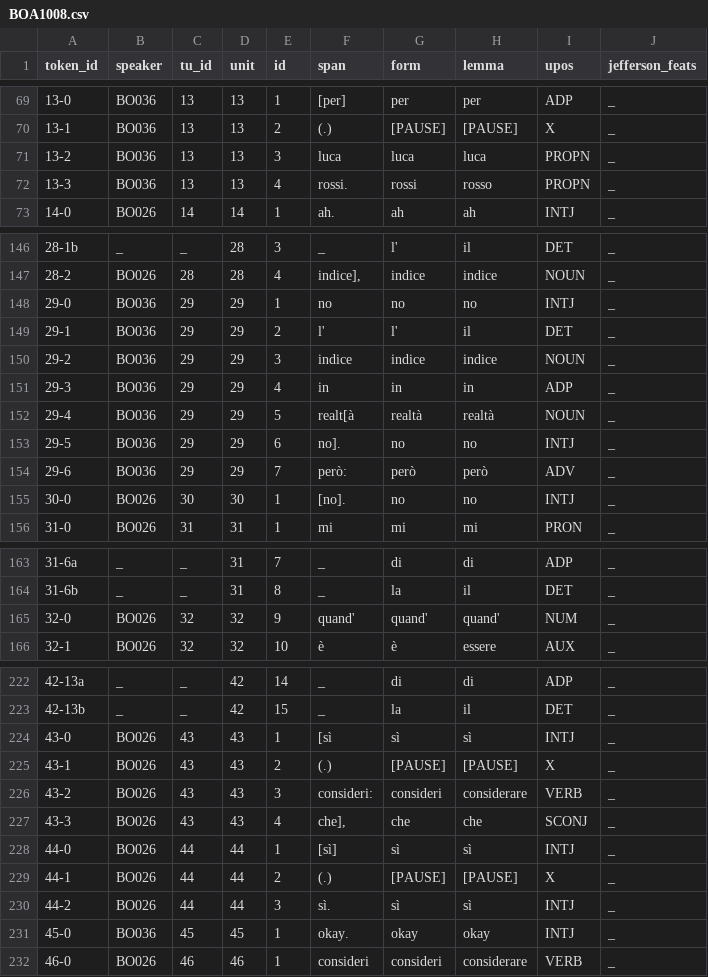
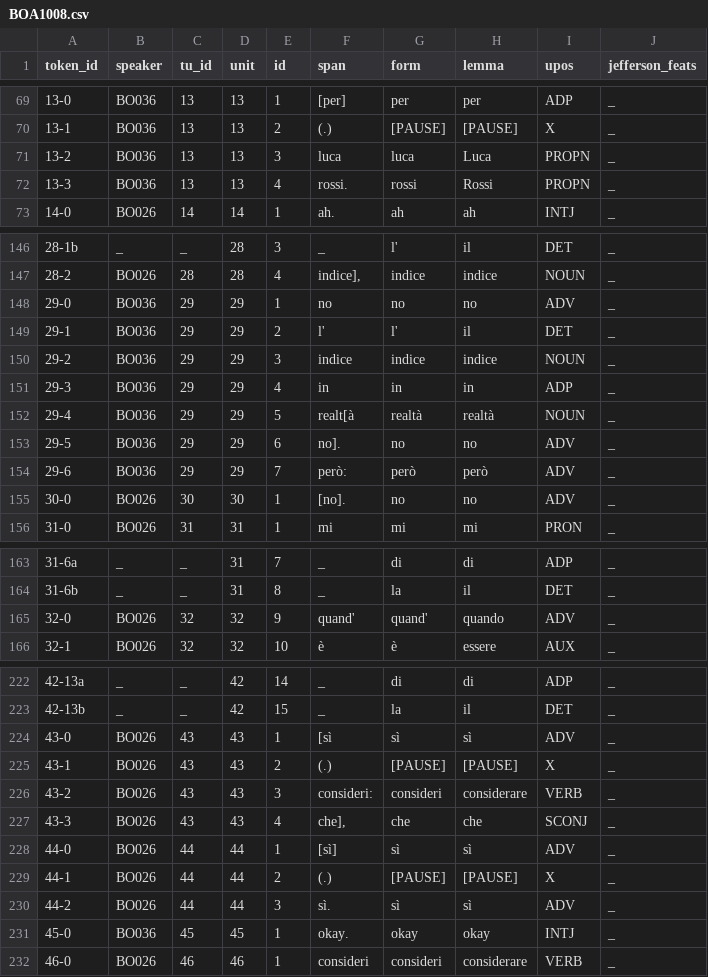
Before and after one commit to KIParla/lemmatization-project, a CSV file: wip/KIP/BOA1008.csv, drawn as a sheet; only a part is shown, gaps mark what is left out; the diff covers the shown part only.

```diff
--- a/wip/KIP/BOA1008.csv
+++ b/wip/KIP/BOA1008.csv
@@ -70,4 +70,4 @@
 13-1,BO036,13,13,2,(.),[PAUSE],[PAUSE],X,_
-13-2,BO036,13,13,3,luca,luca,luca,PROPN,_
-13-3,BO036,13,13,4,rossi.,rossi,rosso,PROPN,_
+13-2,BO036,13,13,3,luca,luca,Luca,PROPN,_
+13-3,BO036,13,13,4,rossi.,rossi,Rossi,PROPN,_
 14-0,BO026,14,14,1,ah.,ah,ah,INTJ,_
@@ -147,3 +147,3 @@
 28-2,BO026,28,28,4,"indice],",indice,indice,NOUN,_
-29-0,BO036,29,29,1,no,no,no,INTJ,_
+29-0,BO036,29,29,1,no,no,no,ADV,_
 29-1,BO036,29,29,2,l',l',il,DET,_
@@ -152,5 +152,5 @@
 29-4,BO036,29,29,5,realt[à,realtà,realtà,NOUN,_
-29-5,BO036,29,29,6,no].,no,no,INTJ,_
+29-5,BO036,29,29,6,no].,no,no,ADV,_
 29-6,BO036,29,29,7,però:,però,però,ADV,_
-30-0,BO026,30,30,1,[no].,no,no,INTJ,_
+30-0,BO026,30,30,1,[no].,no,no,ADV,_
 31-0,BO026,31,31,1,mi,mi,mi,PRON,_
@@ -164,3 +164,3 @@
 31-6b,_,_,31,8,_,la,il,DET,_
-32-0,BO026,32,32,9,quand',quand',quand',NUM,_
+32-0,BO026,32,32,9,quand',quand',quando,ADV,_
 32-1,BO026,32,32,10,è,è,essere,AUX,_
@@ -223,3 +223,3 @@
 42-13b,_,_,42,15,_,la,il,DET,_
-43-0,BO026,43,43,1,[sì,sì,sì,INTJ,_
+43-0,BO026,43,43,1,[sì,sì,sì,ADV,_
 43-1,BO026,43,43,2,(.),[PAUSE],[PAUSE],X,_
@@ -227,5 +227,5 @@
 43-3,BO026,43,43,4,"che],",che,che,SCONJ,_
-44-0,BO026,44,44,1,[sì],sì,sì,INTJ,_
+44-0,BO026,44,44,1,[sì],sì,sì,ADV,_
 44-1,BO026,44,44,2,(.),[PAUSE],[PAUSE],X,_
-44-2,BO026,44,44,3,sì.,sì,sì,INTJ,_
+44-2,BO026,44,44,3,sì.,sì,sì,ADV,_
 45-0,BO036,45,45,1,okay.,okay,okay,INTJ,_
```
Also changed, not shown: 2 removed rows and 28 edited cells elsewhere in this file, wip/KIP/BOA1009.csv, wip/KIP/BOA3017.csv, 4 other files.
